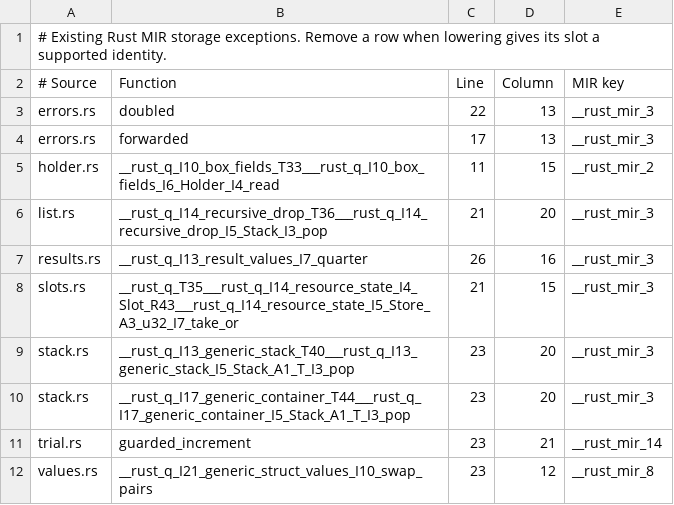
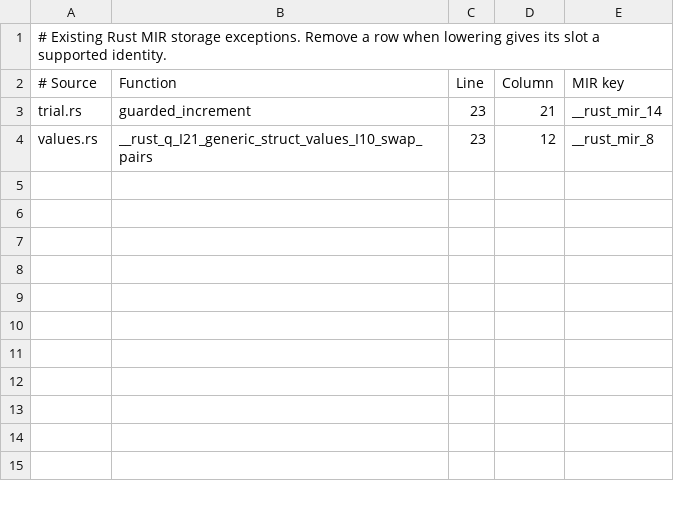
Before and after one commit to clicklang/click, a TSV file: src/languages/rust/lowering/unnamed_storage_exceptions.tsv, drawn as a sheet.

Commit message:
Retain Rust try and optional-box operands across their branches

```diff
--- a/src/languages/rust/lowering/unnamed_storage_exceptions.tsv
+++ b/src/languages/rust/lowering/unnamed_storage_exceptions.tsv
@@ -2,10 +2,2 @@
 # Source	Function	Line	Column	MIR key
-errors.rs	doubled	22	13	__rust_mir_3
-errors.rs	forwarded	17	13	__rust_mir_3
-holder.rs	__rust_q_I10_box_fields_T33___rust_q_I10_box_fields_I6_Holder_I4_read	11	15	__rust_mir_2
-list.rs	__rust_q_I14_recursive_drop_T36___rust_q_I14_recursive_drop_I5_Stack_I3_pop	21	20	__rust_mir_3
-results.rs	__rust_q_I13_result_values_I7_quarter	26	16	__rust_mir_3
-slots.rs	__rust_q_T35___rust_q_I14_resource_state_I4_Slot_R43___rust_q_I14_resource_state_I5_Store_A3_u32_I7_take_or	21	15	__rust_mir_3
-stack.rs	__rust_q_I13_generic_stack_T40___rust_q_I13_generic_stack_I5_Stack_A1_T_I3_pop	23	20	__rust_mir_3
-stack.rs	__rust_q_I17_generic_container_T44___rust_q_I17_generic_container_I5_Stack_A1_T_I3_pop	23	20	__rust_mir_3
 trial.rs	guarded_increment	23	21	__rust_mir_14
```
Also changed, not shown: 3 other files.
